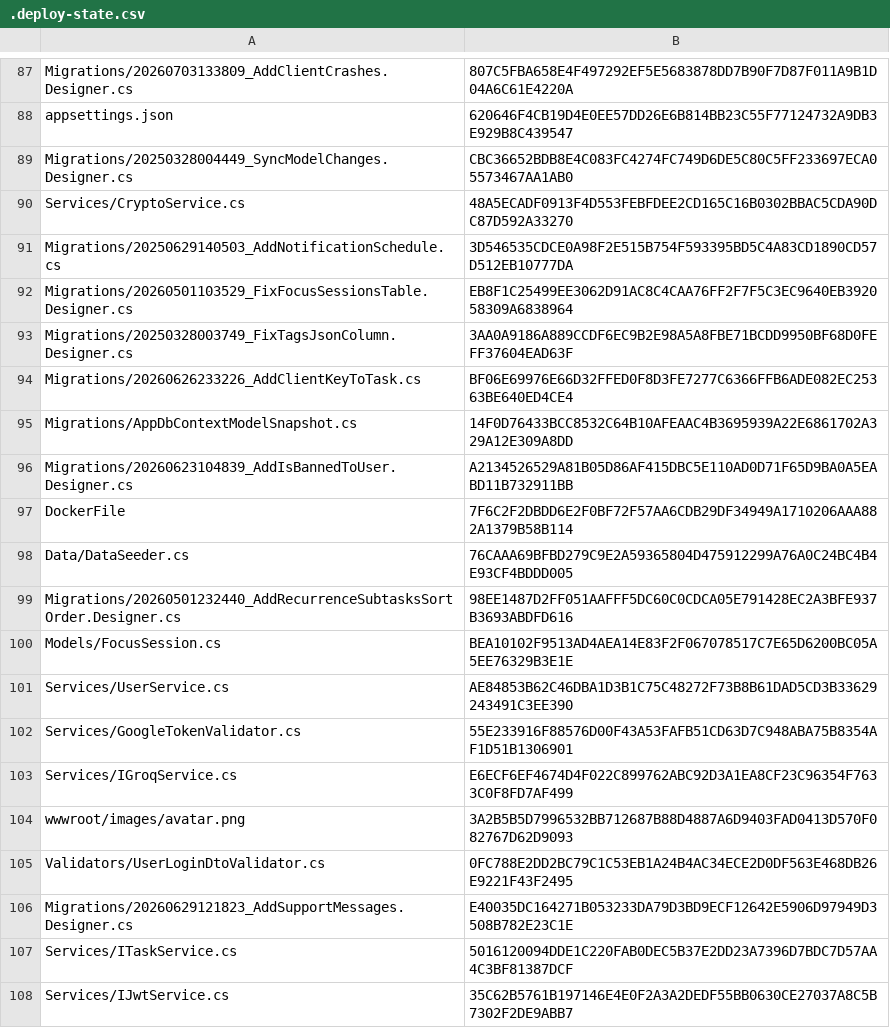
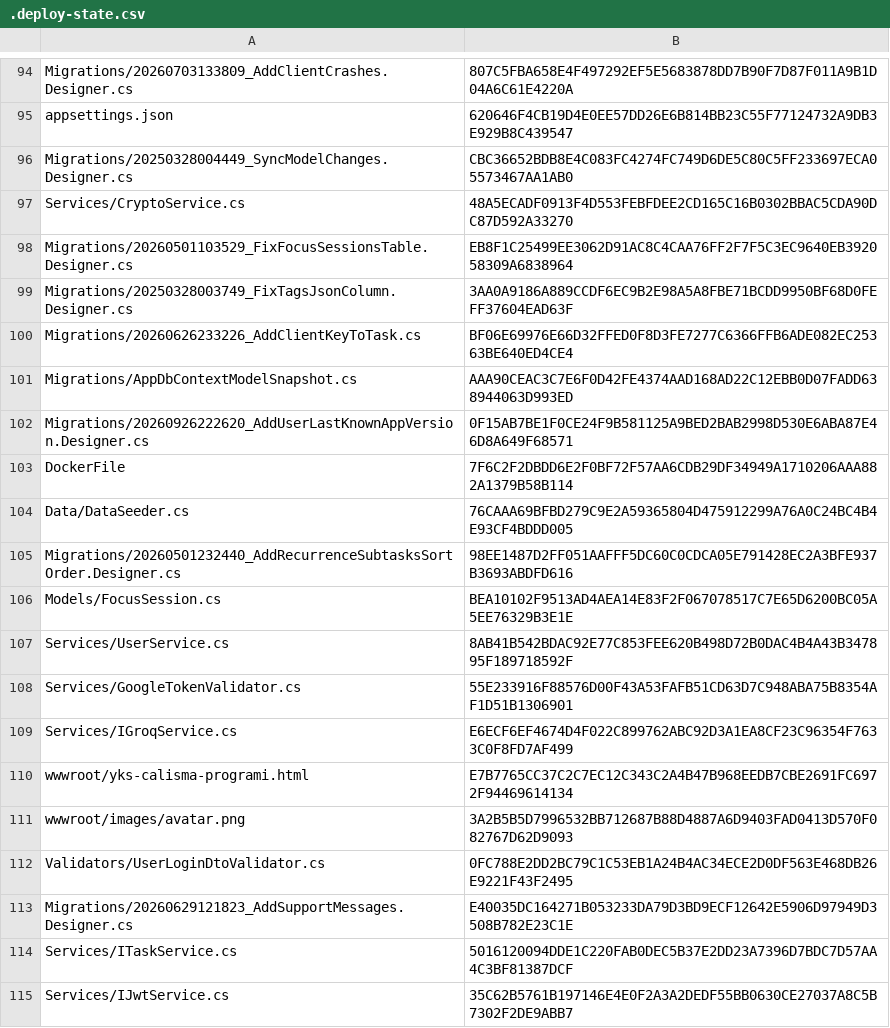
Before and after one commit to mustafamelihcetin/Tazq-App, a CSV file: .deploy-state.csv, drawn as a sheet; only a part is shown, gaps mark what is left out; the diff covers the shown part only.

```diff
--- a/.deploy-state.csv
+++ b/.deploy-state.csv
@@ -90,3 +97,2 @@
 "Services/CryptoService.cs","48A5ECADF0913F4D553FEBFDEE2CD165C16B0302BBAC5CDA90DC87D592A33270"
-"Migrations/20250629140503_AddNotificationSchedule.cs","3D546535CDCE0A98F2E515B754F593395BD5C4A83CD1890CD57D512EB10777DA"
 "Migrations/20260501103529_FixFocusSessionsTable.Designer.cs","EB8F1C25499EE3062D91AC8C4CAA76FF2F7F5C3EC9640EB392058309A6838964"
@@ -94,4 +100,4 @@
 "Migrations/20260626233226_AddClientKeyToTask.cs","BF06E69976E66D32FFED0F8D3FE7277C6366FFB6ADE082EC25363BE640ED4CE4"
-"Migrations/AppDbContextModelSnapshot.cs","14F0D76433BCC8532C64B10AFEAAC4B3695939A22E6861702A329A12E309A8DD"
-"Migrations/20260623104839_AddIsBannedToUser.Designer.cs","A2134526529A81B05D86AF415DBC5E110AD0D71F65D9BA0A5EABD11B732911BB"
+"Migrations/AppDbContextModelSnapshot.cs","AAA90CEAC3C7E6F0D42FE4374AAD168AD22C12EBB0D07FADD638944063D993ED"
+"Migrations/20260926222620_AddUserLastKnownAppVersion.Designer.cs","0F15AB7BE1F0CE24F9B581125A9BED2BAB2998D530E6ABA87E46D8A649F68571"
 "DockerFile","7F6C2F2DBDD6E2F0BF72F57AA6CDB29DF34949A1710206AAA882A1379B58B114"
@@ -100,5 +106,6 @@
 "Models/FocusSession.cs","BEA10102F9513AD4AEA14E83F2F067078517C7E65D6200BC05A5EE76329B3E1E"
-"Services/UserService.cs","AE84853B62C46DBA1D3B1C75C48272F73B8B61DAD5CD3B33629243491C3EE390"
+"Services/UserService.cs","8AB41B542BDAC92E77C853FEE620B498D72B0DAC4B4A43B347895F189718592F"
 "Services/GoogleTokenValidator.cs","55E233916F88576D00F43A53FAFB51CD63D7C948ABA75B8354AF1D51B1306901"
 "Services/IGroqService.cs","E6ECF6EF4674D4F022C899762ABC92D3A1EA8CF23C96354F7633C0F8FD7AF499"
+"wwwroot/yks-calisma-programi.html","E7B7765CC37C2C7EC12C343C2A4B47B968EEDB7CBE2691FC6972F94469614134"
 "wwwroot/images/avatar.png","3A2B5B5D7996532BB712687B88D4887A6D9403FAD0413D570F082767D62D9093"
```
Also changed, not shown: 11 added rows, 7 removed rows, 4 moved rows and 15 edited cells elsewhere in this file, 1 other file.
